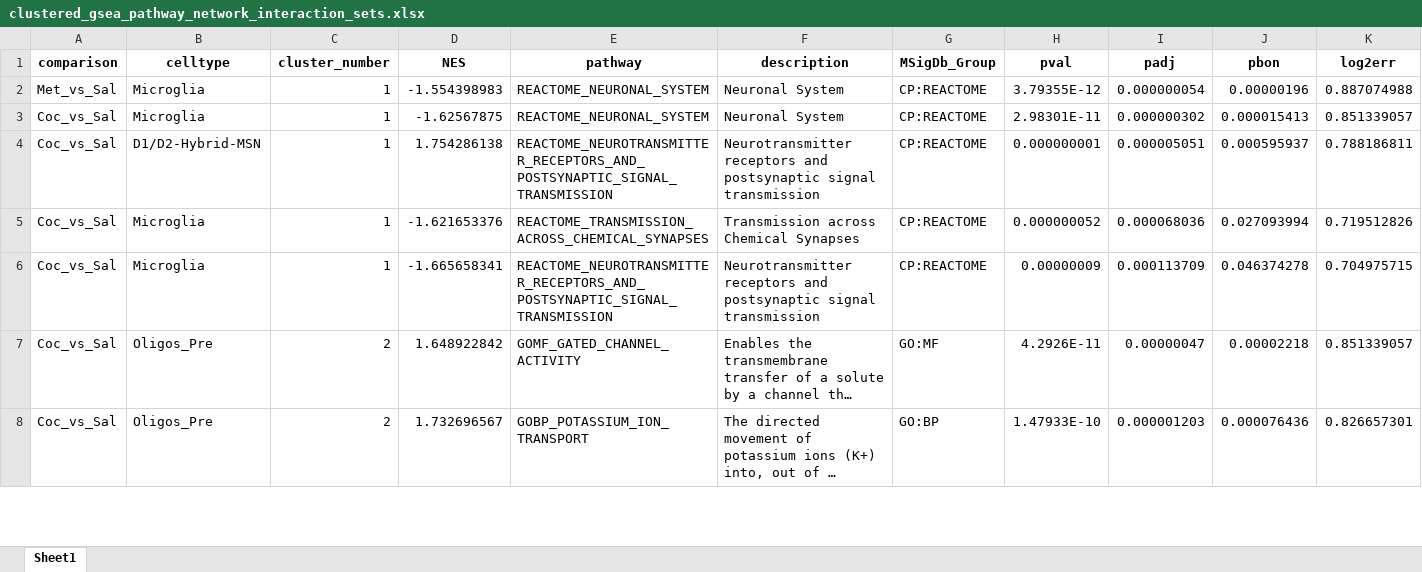
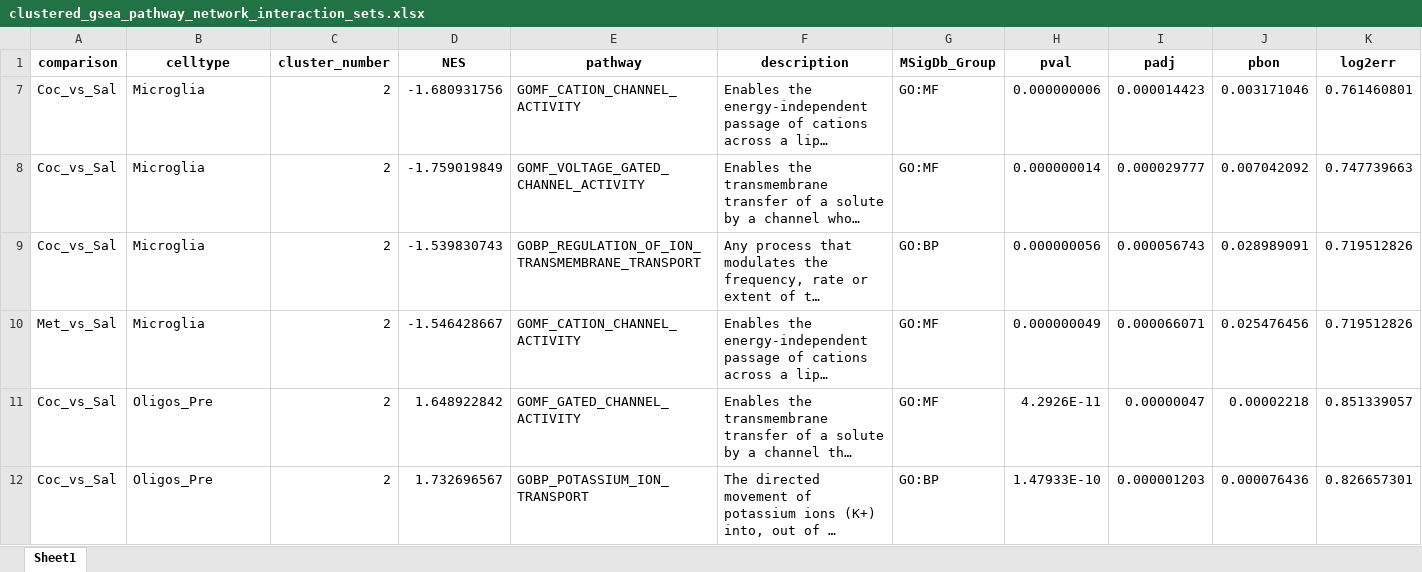
Before and after one commit to pfenninglab/Pierce_transgen_rat_multiome, an Excel workbook: figures/exploratory/differential_expression/tables/clustered_gsea_pathway_network_interaction_sets.xlsx, sheet Sheet1, drawn as a sheet; only a part is shown; long unchanged cells end in …; values as stored, in another font and other column widths than the file's, no borders; conditional formats not drawn; removed rows and columns are numbered as before the commit, all else as after; rows hold the shown columns only; the diff covers the shown part only; the diff names each change by its address in the sheet, - before the commit and + after, or states it on an @@ line.

```diff
--- a/figures/exploratory/differential_expression/tables/clustered_gsea_pathway_network_interaction_sets.xlsx (sheet Sheet1)
+++ b/figures/exploratory/differential_expression/tables/clustered_gsea_pathway_network_interaction_sets.xlsx (sheet Sheet1)
@@ row 2 hidden: Met_vs_Sal | Microglia | 1 | -1.554398983 | REACTOME_NEURONAL_SYSTEM | Neuronal System | CP:REACTOME | 3.79355E-12 | 0.000000054 | 0.00000196 | 0.887074988 @@
@@ row 3 hidden: Coc_vs_Sal | Microglia | 1 | -1.62567875 | REACTOME_NEURONAL_SYSTEM | Neuronal System | CP:REACTOME | 2.98301E-11 | 0.000000302 | 0.000015413 | 0.851339057 @@
@@ row 4 hidden: Coc_vs_Sal | D1/D2-Hybrid-MSN | 1 | 1.754286138 | REACTOME_NEUROTRANSMITTER_RECEPTORS_AND_POSTSYNAPTIC_SIGNAL_TRANSMISSION | Neurotransmitter receptors and postsynaptic signal transmission | CP:REACTOME | 0.000000001 | 0.000005051 | 0.000595937 | 0.788186811 @@
@@ row 5 hidden: Coc_vs_Sal | Microglia | 1 | -1.621653376 | REACTOME_TRANSMISSION_ACROSS_CHEMICAL_SYNAPSES | Transmission across Chemical Synapses | CP:REACTOME | 0.000000052 | 0.000068036 | 0.027093994 | 0.719512826 @@
@@ row 6 hidden: Coc_vs_Sal | Microglia | 1 | -1.665658341 | REACTOME_NEUROTRANSMITTER_RECEPTORS_AND_POSTSYNAPTIC_SIGNAL_TRANSMISSION | Neurotransmitter receptors and postsynaptic signal transmission | CP:REACTOME | 0.00000009 | 0.000113709 | 0.046374278 | 0.704975715 @@
@@ row 12 moved to row 7: Coc_vs_Sal @@
@@ row 14 moved to row 8: Coc_vs_Sal @@
@@ row 17 moved to row 9: Coc_vs_Sal @@
@@ row 18 moved to row 10: Met_vs_Sal @@
```
Also changed, not shown: 110 hidden or unhidden rows elsewhere in this sheet, 42 other files.
